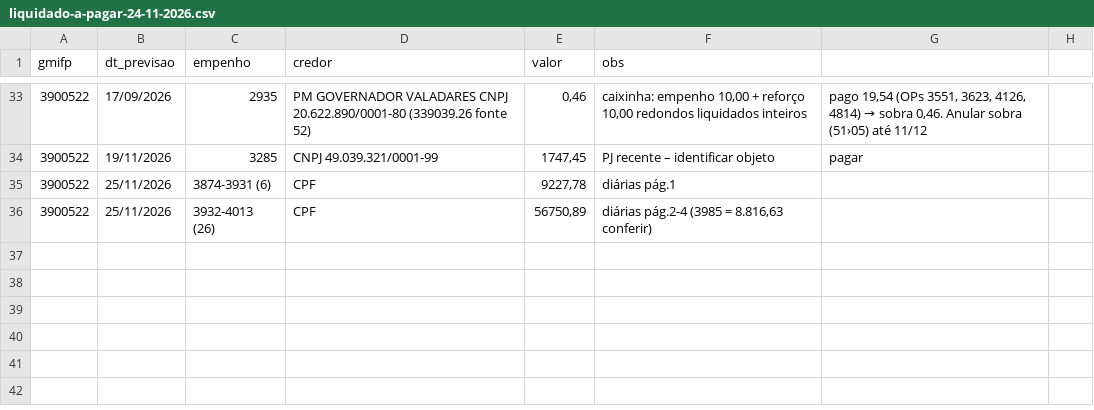
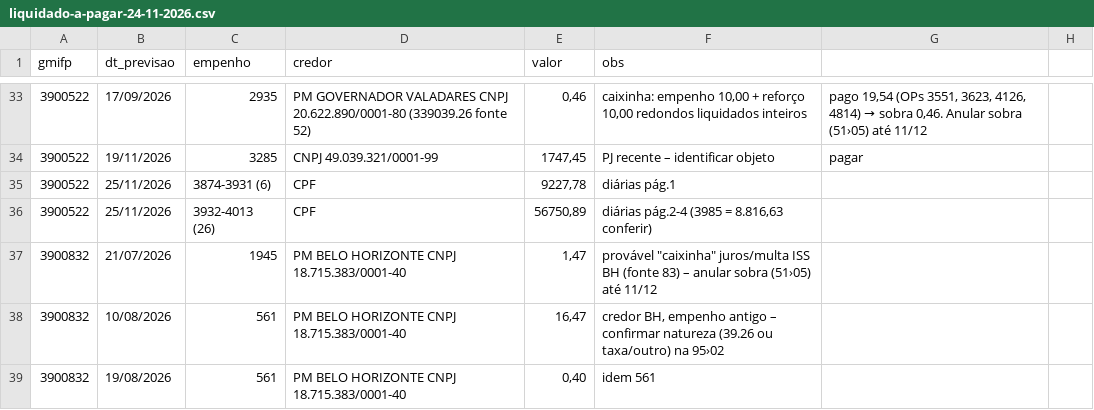
Before and after one commit to reginaldodasilvaaraujo1986-collab/Repositorio-Claude, a CSV file: controle/encerramento-2026/liquidado-a-pagar-24-11-2026.csv, drawn as a sheet; only a part is shown, gaps mark what is left out; the diff names each change by its address in the sheet, - before the commit and + after, or states it on an @@ line.

```diff
--- a/controle/encerramento-2026/liquidado-a-pagar-24-11-2026.csv
+++ b/controle/encerramento-2026/liquidado-a-pagar-24-11-2026.csv
+row 37: 3900832 | 21/07/2026 | 1945 | PM BELO HORIZONTE CNPJ 18.715.383/0001-40 | 1,47 | provável "caixinha" juros/multa ISS BH (fonte 83) – anular sobra (51›05) até 11/12
+row 38: 3900832 | 10/08/2026 | 561 | PM BELO HORIZONTE CNPJ 18.715.383/0001-40 | 16,47 | credor BH, empenho antigo – confirmar natureza (39.26 ou taxa/outro) na 95›02
+row 39: 3900832 | 19/08/2026 | 561 | PM BELO HORIZONTE CNPJ 18.715.383/0001-40 | 0,40 | idem 561
```
Also changed, not shown: 1 other file.
